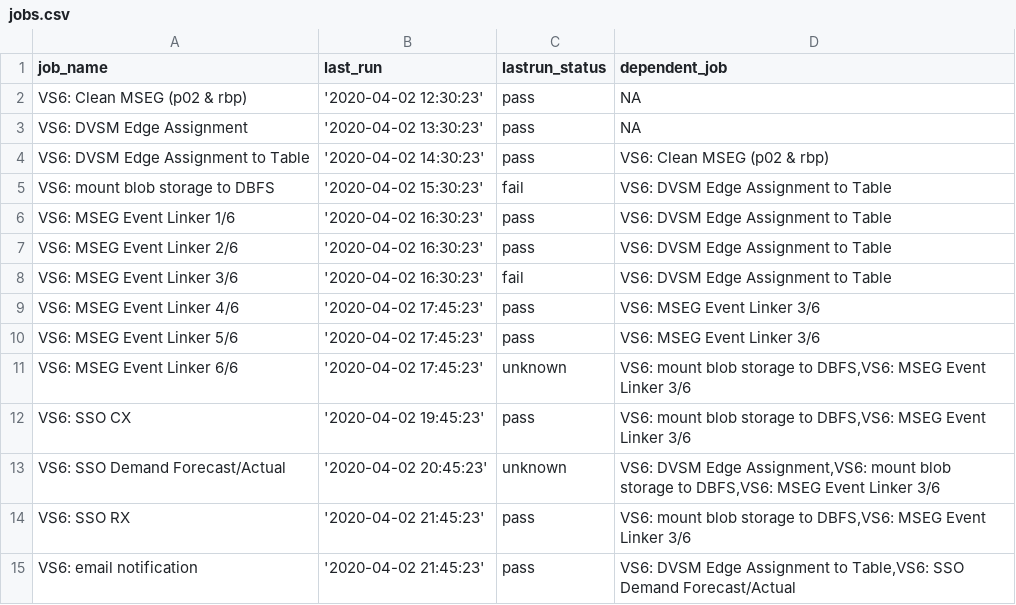
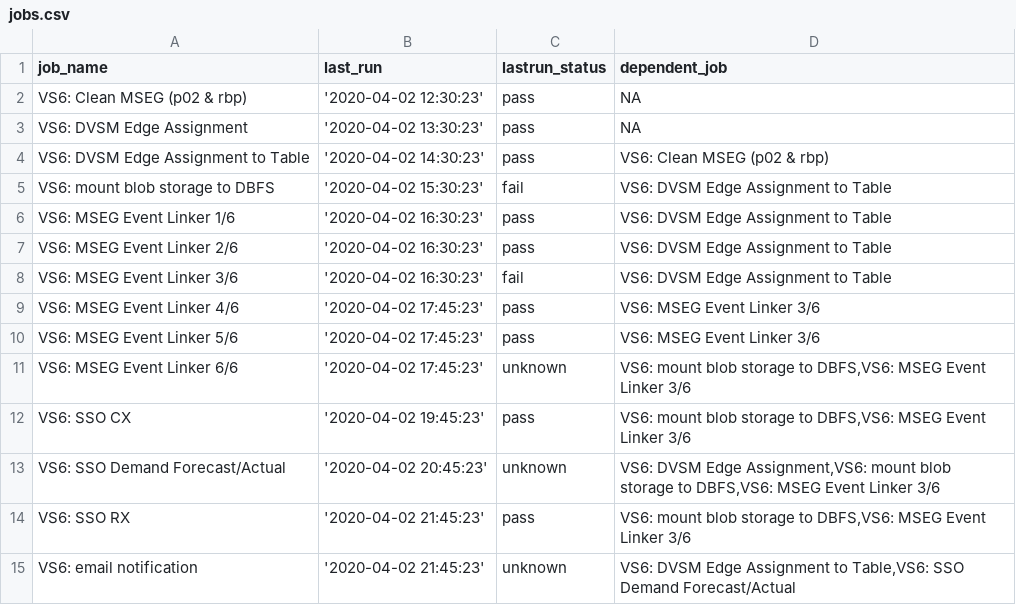
Before and after one commit to parthasarathipandeygcp/gcpade001, a CSV file: data/jobs.csv, drawn as a sheet.

```diff
--- a/data/jobs.csv
+++ b/data/jobs.csv
@@ -14,2 +14,2 @@ VS6: SSO Demand Forecast/Actual|'2020-04-02 20:45:23'|unknown|VS6: DVSM Edge Ass
 VS6: SSO RX|'2020-04-02 21:45:23'|pass|VS6: mount blob storage to DBFS,VS6: MSEG Event Linker 3/6
-VS6: email notification|'2020-04-02 21:45:23'|pass|VS6: DVSM Edge Assignment to Table,VS6: SSO Demand Forecast/Actual
+VS6: email notification|'2020-04-02 21:45:23'|unknown|VS6: DVSM Edge Assignment to Table,VS6: SSO Demand Forecast/Actual
```
Also changed, not shown: 10 other files.
